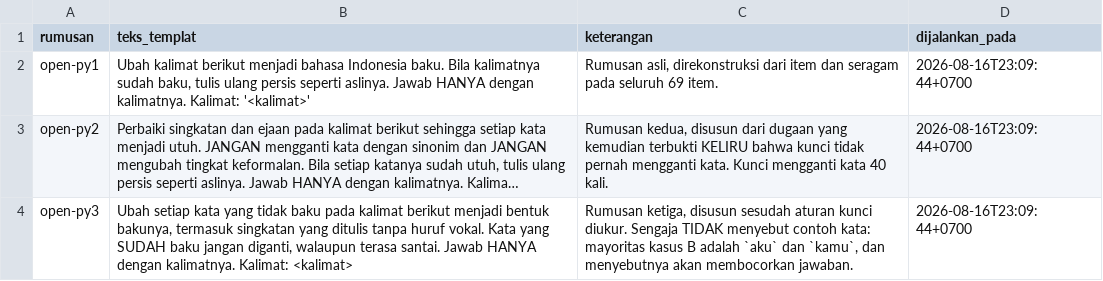
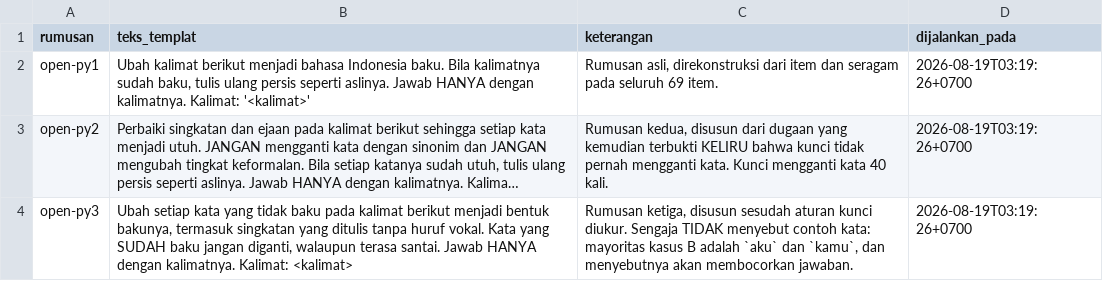
Before and after one commit to ibahasa/benchmark-nusantara, a CSV file: raw/indonesian-normalization-prompt-arms/export-id-N-rumusan.csv, drawn as a sheet; long unchanged cells end in …; the diff names each change by its address in the sheet, - before the commit and + after, or states it on an @@ line.

```diff
--- a/raw/indonesian-normalization-prompt-arms/export-id-N-rumusan.csv
+++ b/raw/indonesian-normalization-prompt-arms/export-id-N-rumusan.csv
-D2:D4 (dijalankan_pada): 2026-08-16T23:09:44+0700
+D2:D4 (dijalankan_pada): 2026-08-19T03:19:26+0700
```
Also changed, not shown: raw/benchmark-results/export-semua-hasil.csv, raw/indonesian-normalization-prompt-arms/export-id-N-per-item.csv, 5 other files.
